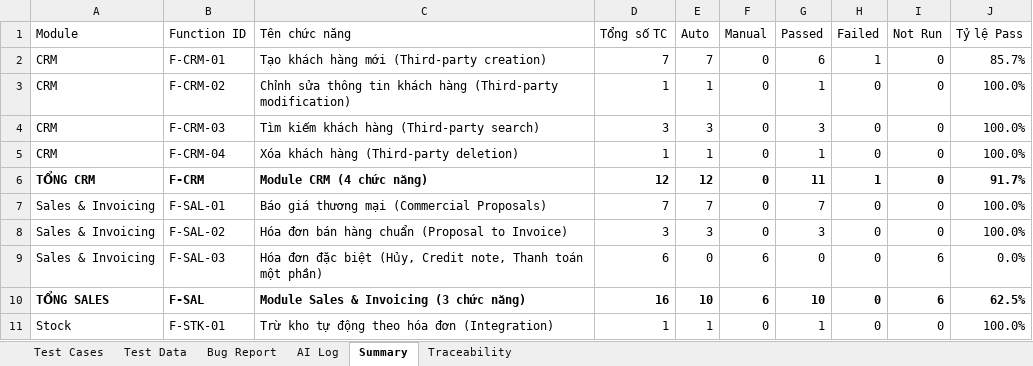
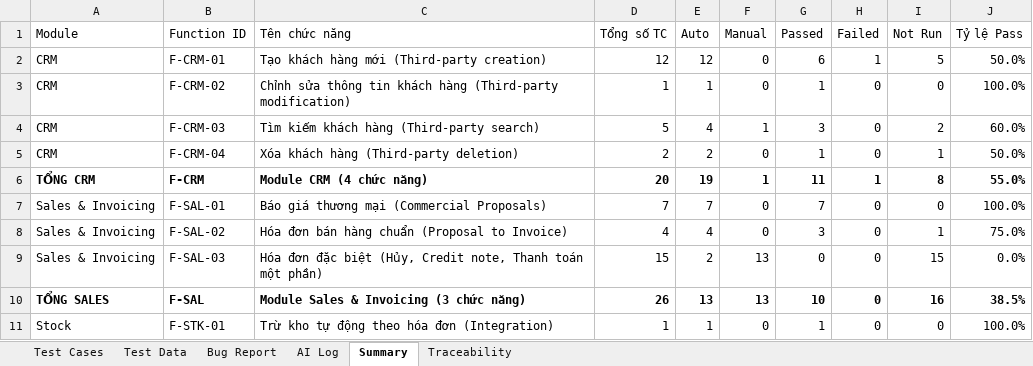
Before and after one commit to phidanghai-spec/Dolibarr_ERP_Testing, an Excel workbook: testcases/Dolibarr_TestCases.xlsx, sheet Summary, drawn as a sheet; only a part is shown; values as stored, in another font and other column widths than the file's, no borders; the diff covers the shown part only; the diff names each change by its address in the sheet, - before the commit and + after, or states it on an @@ line.

Commit message:
feat(testcases): mo rong dot 2 them 25 test cases (12 Auto + 13 Manual) va dong bo TestPlan, Traceability, Test Data, AI Log

```diff
--- a/testcases/Dolibarr_TestCases.xlsx (sheet Summary)
+++ b/testcases/Dolibarr_TestCases.xlsx (sheet Summary)
-D2 (Tổng số TC): 7
+D2 (Tổng số TC): 12
-E2 (Auto): 7
+E2 (Auto): 12
-I2 (Not Run): 0
+I2 (Not Run): 5
-J2 (Tỷ lệ Pass): 85.7%
+J2 (Tỷ lệ Pass): 50.0%
-D4 (Tổng số TC): 3
+D4 (Tổng số TC): 5
-E4 (Auto): 3
+E4 (Auto): 4
-F4 (Manual): 0
+F4 (Manual): 1
-I4 (Not Run): 0
+I4 (Not Run): 2
-J4 (Tỷ lệ Pass): 100.0%
+J4 (Tỷ lệ Pass): 60.0%
-D5 (Tổng số TC): 1
+D5 (Tổng số TC): 2
-E5 (Auto): 1
+E5 (Auto): 2
-I5 (Not Run): 0
+I5 (Not Run): 1
-J5 (Tỷ lệ Pass): 100.0%
+J5 (Tỷ lệ Pass): 50.0%
-D6 (Tổng số TC): 12
+D6 (Tổng số TC): 20
-E6 (Auto): 12
+E6 (Auto): 19
-F6 (Manual): 0
+F6 (Manual): 1
-I6 (Not Run): 0
+I6 (Not Run): 8
-J6 (Tỷ lệ Pass): 91.7%
+J6 (Tỷ lệ Pass): 55.0%
-D8 (Tổng số TC): 3
+D8 (Tổng số TC): 4
-E8 (Auto): 3
+E8 (Auto): 4
-I8 (Not Run): 0
+I8 (Not Run): 1
-J8 (Tỷ lệ Pass): 100.0%
+J8 (Tỷ lệ Pass): 75.0%
-D9 (Tổng số TC): 6
+D9 (Tổng số TC): 15
-E9 (Auto): 0
+E9 (Auto): 2
-F9:F10 (Manual): 6
+F9:F10 (Manual): 13
-I9 (Not Run): 6
+I9 (Not Run): 15
-D10 (Tổng số TC): 16
+D10 (Tổng số TC): 26
-E10 (Auto): 10
+E10 (Auto): 13
-I10 (Not Run): 6
+I10 (Not Run): 16
-J10 (Tỷ lệ Pass): 62.5%
+J10 (Tỷ lệ Pass): 38.5%
```
Also changed, not shown: 18 edited cells elsewhere in this sheet, sheet Test Cases, sheet Traceability, sheet Test Data, sheet AI Log, 1 other file.
